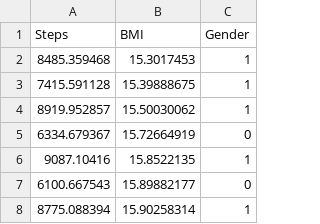
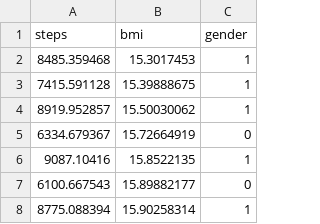
Before and after one commit to lawrennd/datasets_mirror, a CSV file: bmi_steps/steps-bmi-data.csv, drawn as a sheet; only a part is shown; removed rows and columns are numbered as before the commit, all else as after; the diff names each change by its address in the sheet, - before the commit and + after, or states it on an @@ line.

Commit message:
Update steps-bmi-data.csv

```diff
--- a/bmi_steps/steps-bmi-data.csv
+++ b/bmi_steps/steps-bmi-data.csv
-row 1: Steps | BMI | Gender
+row 1: steps | bmi | gender
```
